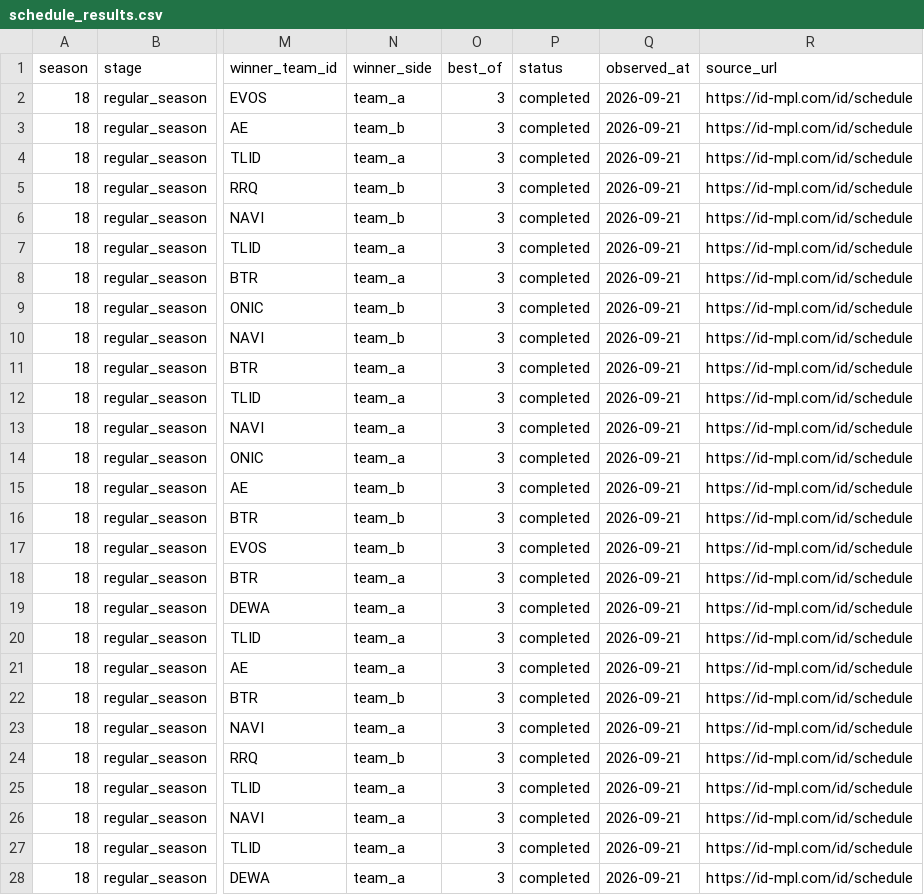
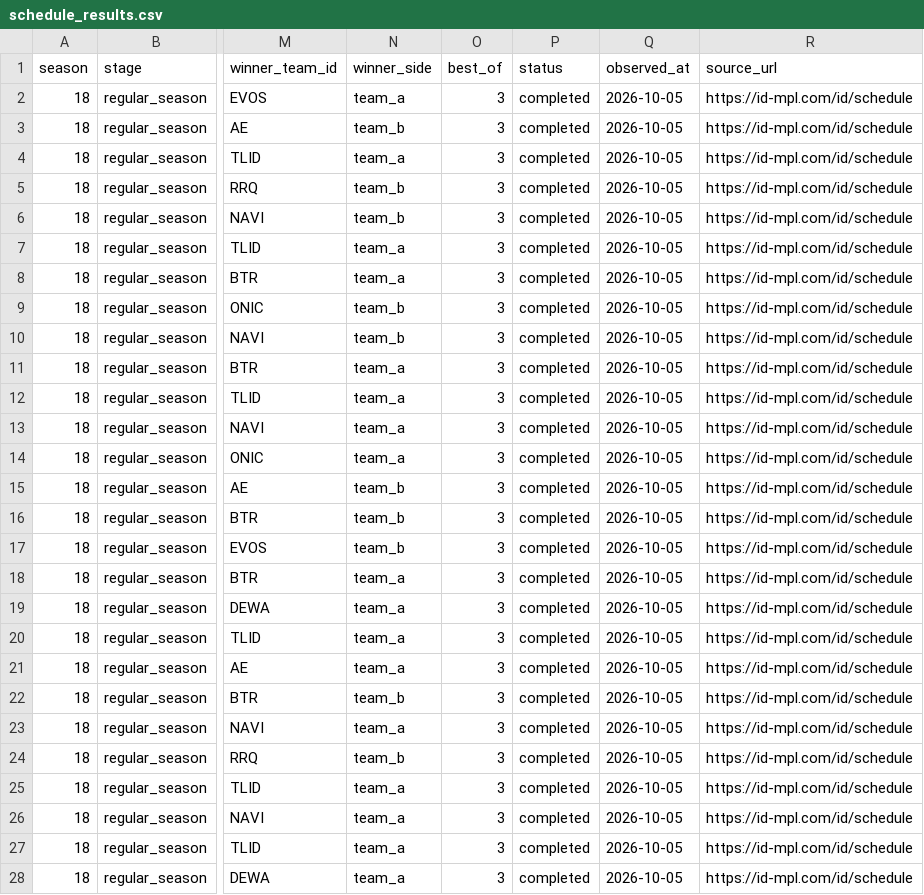
Before and after one commit to febrian2104/prediksi-juara-mpl-id-s18, a CSV file: data/season18/schedule_results.csv, drawn as a sheet; only a part is shown, gaps mark what is left out; the diff covers the shown part only; the diff names each change by its address in the sheet, - before the commit and + after, or states it on an @@ line.

Commit message:
update data week7

```diff
--- a/data/season18/schedule_results.csv
+++ b/data/season18/schedule_results.csv
-Q2:Q28 (observed_at): 2026-09-21
+Q2:Q28 (observed_at): 2026-10-05
```
Also changed, not shown: 85 edited cells elsewhere in this file, 18 other files.
